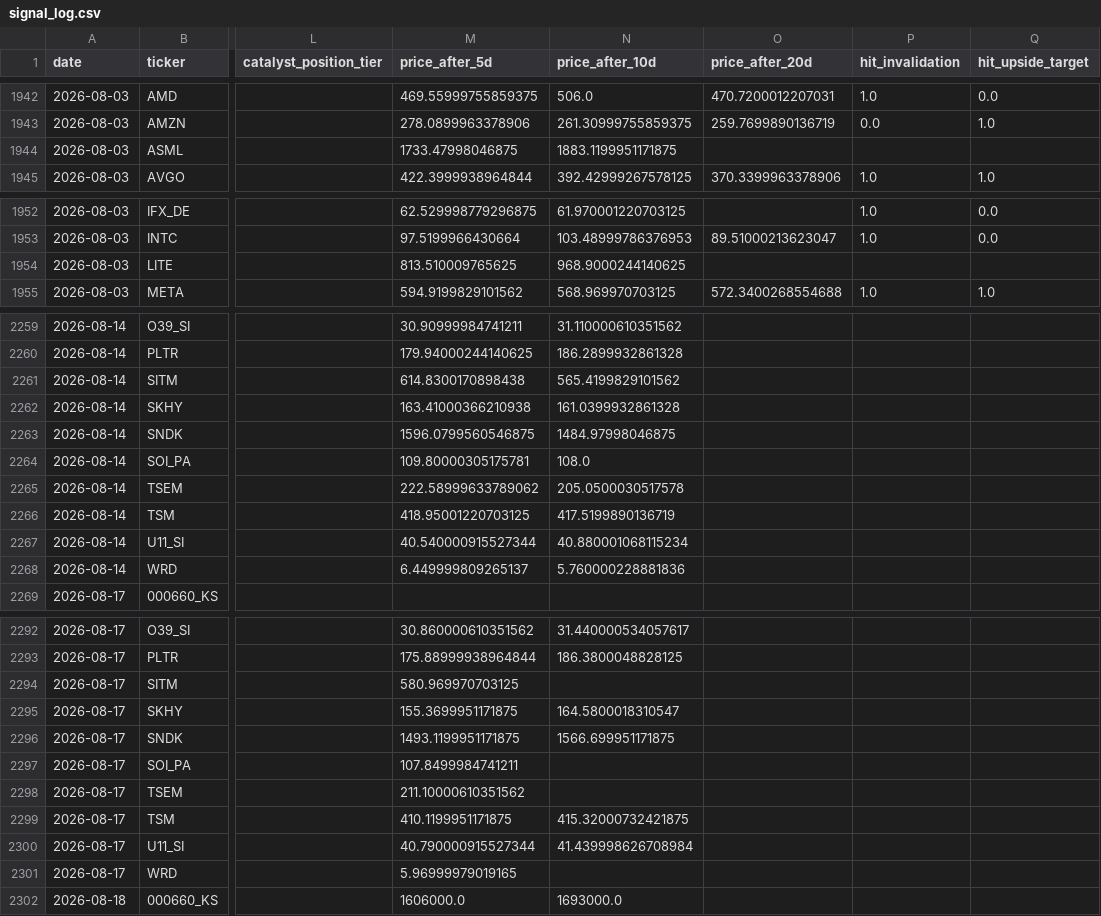
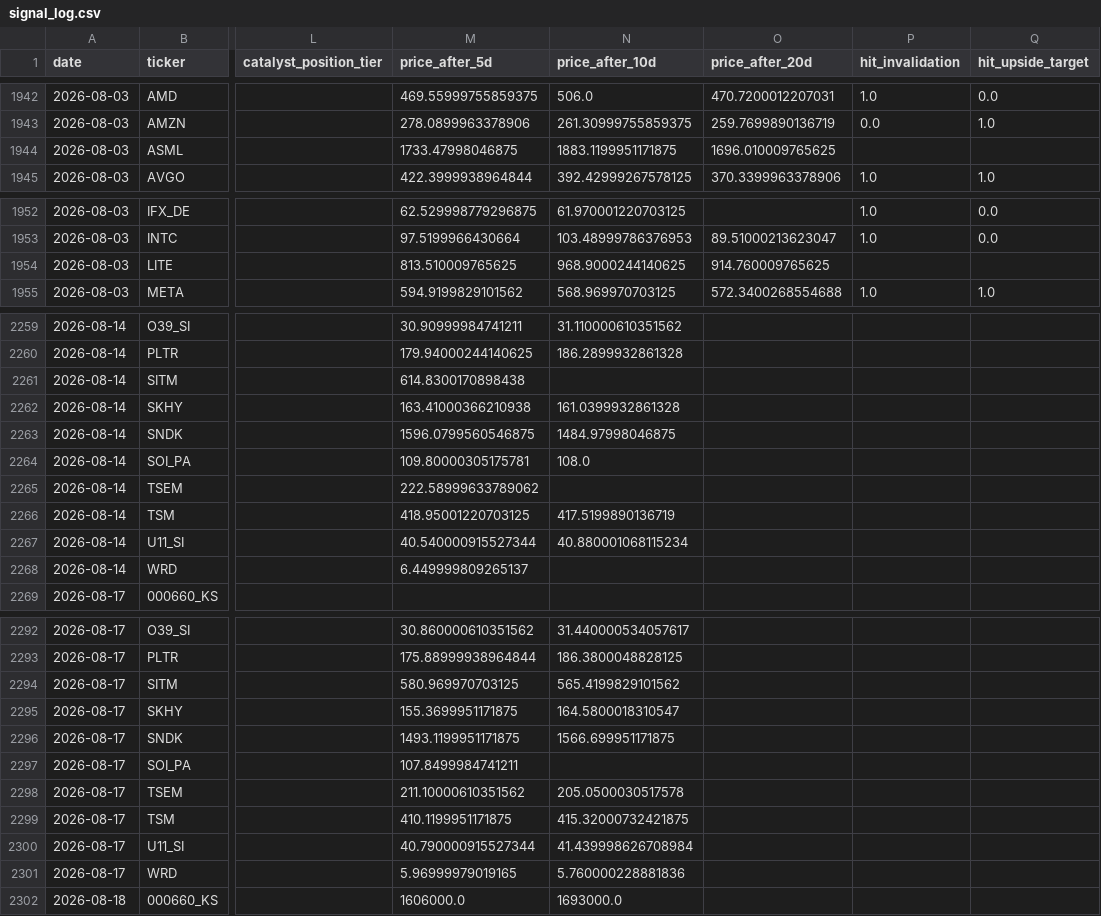
Before and after one commit to marcuslai1/market-dashboard, a CSV file: data/signal_log.csv, drawn as a sheet; only a part is shown, gaps mark what is left out; the diff covers the shown part only; the diff names each change by its address in the sheet, - before the commit and + after, or states it on an @@ line.

```diff
--- a/data/signal_log.csv
+++ b/data/signal_log.csv
-O1944 (price_after_20d): (empty)
+O1944 (price_after_20d): 1696.010009765625
-O1954 (price_after_20d): (empty)
+O1954 (price_after_20d): 914.760009765625
-N2261 (price_after_10d): 565.4199829101562
+N2261 (price_after_10d): (empty)
-N2265 (price_after_10d): 205.0500030517578
+N2265 (price_after_10d): (empty)
-N2268 (price_after_10d): 5.760000228881836
+N2268 (price_after_10d): (empty)
-N2294 (price_after_10d): (empty)
+N2294 (price_after_10d): 565.4199829101562
-N2298 (price_after_10d): (empty)
+N2298 (price_after_10d): 205.0500030517578
-N2301 (price_after_10d): (empty)
+N2301 (price_after_10d): 5.760000228881836
```
Also changed, not shown: 32 edited cells elsewhere in this file, data/paper_positions.csv, data/paper_trades.csv, 3 other files.
